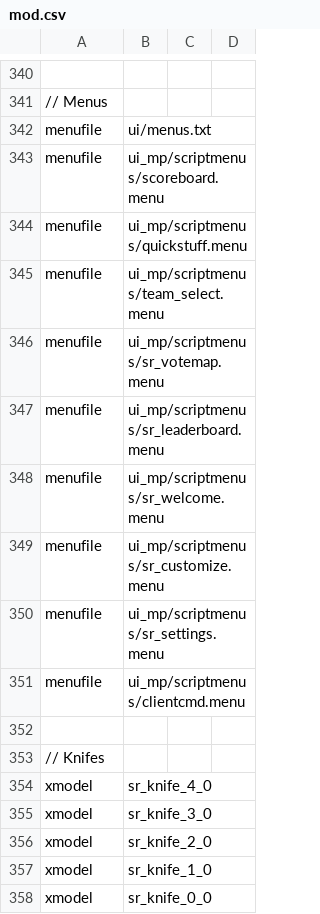
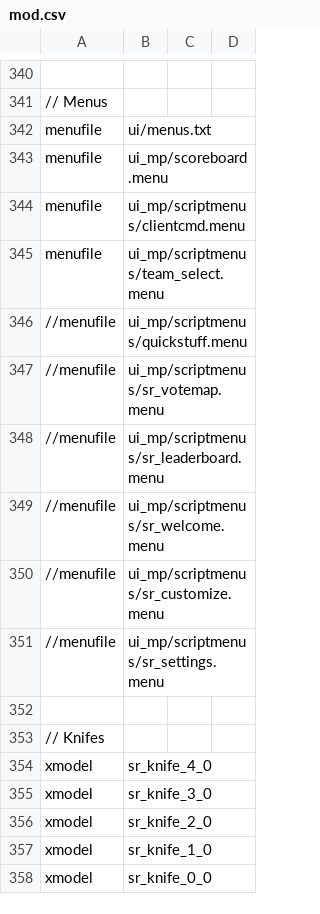
Before and after one commit to Iswenzz/SR-Speedrun, a CSV file: assets/mod.csv, drawn as a sheet; only a part is shown, gaps mark what is left out; removed rows and columns are numbered as before the commit, all else as after; the diff names each change by its address in the sheet, - before the commit and + after, or states it on an @@ line.

Commit message:
Menus: Refactor cod4

```diff
--- a/assets/mod.csv
+++ b/assets/mod.csv
-B343: ui_mp/scriptmenus/scoreboard.menu
+B343: ui_mp/scoreboard.menu
-B344: ui_mp/scriptmenus/quickstuff.menu
+B344: ui_mp/scriptmenus/clientcmd.menu
+row 346: //menufile | ui_mp/scriptmenus/quickstuff.menu
-A347:A351: menufile
+A347:A351: //menufile
-row 351: menufile | ui_mp/scriptmenus/clientcmd.menu
```
Also changed, not shown: 3 other files.
